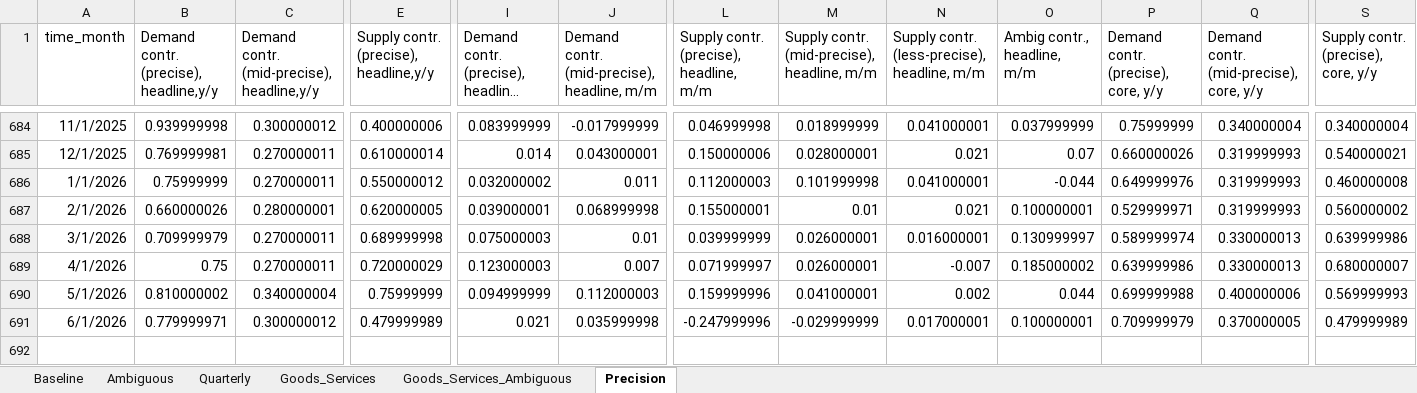
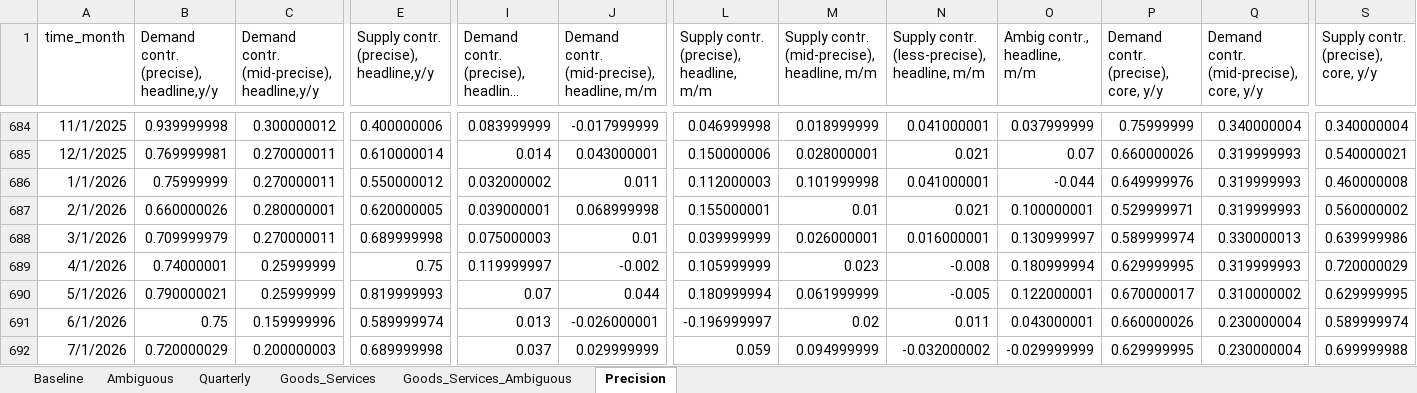
Before and after one commit to adamshap/supply-demand-webapp, an Excel workbook: supply_demand_public.xlsx, sheet Precision, drawn as a sheet; only a part is shown, gaps mark what is left out; long unchanged cells end in …; values as stored, in another font and other column widths than the file's, no borders; removed rows and columns are numbered as before the commit, all else as after; rows hold the shown columns only; the diff covers the shown part only; the diff names each change by its address in the sheet, - before the commit and + after, or states it on an @@ line.

```diff
--- a/supply_demand_public.xlsx (sheet Precision)
+++ b/supply_demand_public.xlsx (sheet Precision)
-B689: 0.75
+B689: 0.74000001
-C689: 0.270000011
+C689: 0.25999999
-E689: 0.720000029
+E689: 0.75
-I689: 0.123000003
+I689: 0.119999997
-J689: 0.007
+J689: -0.002
-L689: 0.071999997
+L689: 0.105999999
-M689: 0.026000001
+M689: 0.023
-N689: -0.007
+N689: -0.008
-O689 (Ambig contr., headline, m/m): 0.185000002
+O689 (Ambig contr., headline, m/m): 0.180999994
-P689: 0.639999986
+P689: 0.629999995
-Q689: 0.330000013
+Q689: 0.319999993
-S689: 0.680000007
+S689: 0.720000029
-B690: 0.810000002
+B690: 0.790000021
-C690: 0.340000004
+C690: 0.25999999
-E690: 0.75999999
+E690: 0.819999993
-I690: 0.094999999
+I690: 0.07
-J690: 0.112000003
+J690: 0.044
-L690: 0.159999996
+L690: 0.180999994
-M690: 0.041000001
+M690: 0.061999999
-N690: 0.002
+N690: -0.005
-O690 (Ambig contr., headline, m/m): 0.044
+O690 (Ambig contr., headline, m/m): 0.122000001
-P690: 0.699999988
+P690: 0.670000017
-Q690: 0.400000006
+Q690: 0.310000002
-S690: 0.569999993
+S690: 0.629999995
-row 691: 6/1/2026 | 0.779999971 | 0.300000012 | 0.479999989 | 0.021 | 0.035999998 | -0.247999996 | -0.029999999 | 0.017000001 | 0.100000001 | 0.709999979 | 0.370000005 | 0.479999989
+row 691: 6/1/2026 | 0.75 | 0.159999996 | 0.589999974 | 0.013 | -0.026000001 | -0.196999997 | 0.02 | 0.011 | 0.043000001 | 0.660000026 | 0.230000004 | 0.589999974
+row 692: 7/1/2026 | 0.720000029 | 0.200000003 | 0.689999998 | 0.037 | 0.029999999 | 0.059 | 0.094999999 | -0.032000002 | -0.029999999 | 0.629999995 | 0.230000004 | 0.699999988
```
Also changed, not shown: 22 edited cells elsewhere in this sheet, sheet Goods_Services_Ambiguous, sheet Goods_Services, sheet Ambiguous, sheet Baseline, sheet Quarterly, 6 other files.
